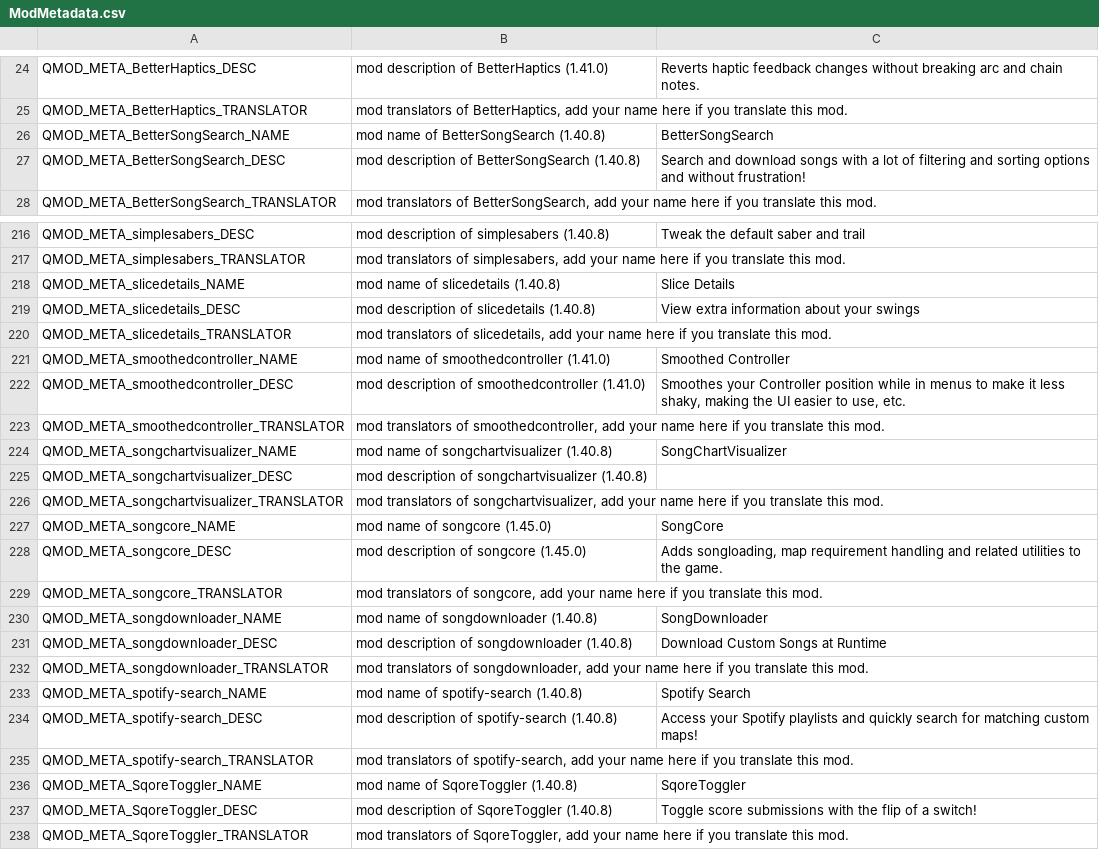
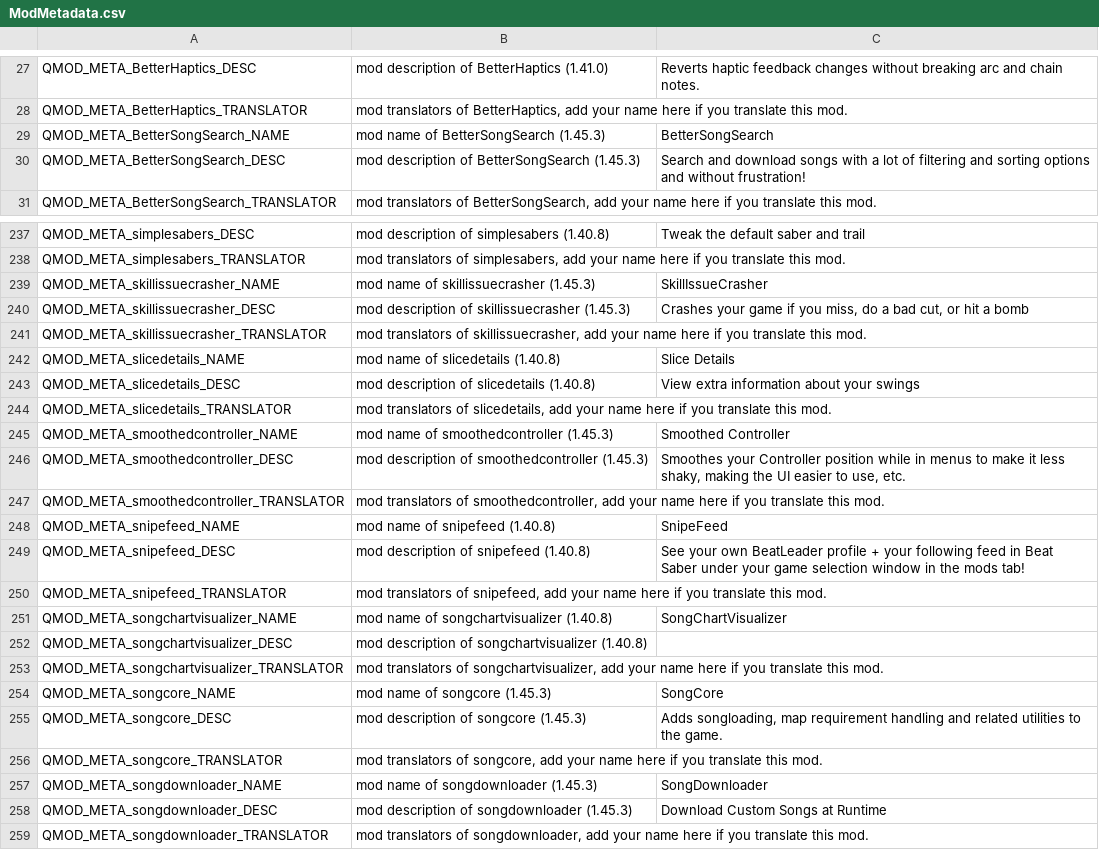
Before and after one commit to frto027/ssl10n.csv, a CSV file: mods/ModMetadata.csv, drawn as a sheet; only a part is shown, gaps mark what is left out; the shorter side is filled out with more unchanged rows; the diff covers the shown part only.

```diff
--- a/mods/ModMetadata.csv
+++ b/mods/ModMetadata.csv
@@ -27,4 +30,4 @@ QMOD_META_BetterHaptics_DESC,mod description of BetterHaptics (1.41.0),Reverts h
 QMOD_META_BetterHaptics_TRANSLATOR,"mod translators of BetterHaptics, add your name here if you translate this mod.",
-QMOD_META_BetterSongSearch_NAME,mod name of BetterSongSearch (1.40.8),BetterSongSearch
-QMOD_META_BetterSongSearch_DESC,mod description of BetterSongSearch (1.40.8),Search and download songs with a lot of filtering and sorting options and without frustration!
+QMOD_META_BetterSongSearch_NAME,mod name of BetterSongSearch (1.45.3),BetterSongSearch
+QMOD_META_BetterSongSearch_DESC,mod description of BetterSongSearch (1.45.3),Search and download songs with a lot of filtering and sorting options and without frustration!
 QMOD_META_BetterSongSearch_TRANSLATOR,"mod translators of BetterSongSearch, add your name here if you translate this mod.",
@@ -219,2 +240,5 @@ QMOD_META_simplesabers_DESC,mod description of simplesabers (1.40.8),Tweak the d
 QMOD_META_simplesabers_TRANSLATOR,"mod translators of simplesabers, add your name here if you translate this mod.",
+QMOD_META_skillissuecrasher_NAME,mod name of skillissuecrasher (1.45.3),SkillIssueCrasher
+QMOD_META_skillissuecrasher_DESC,mod description of skillissuecrasher (1.45.3),"Crashes your game if you miss, do a bad cut, or hit a bomb"
+QMOD_META_skillissuecrasher_TRANSLATOR,"mod translators of skillissuecrasher, add your name here if you translate this mod.",
 QMOD_META_slicedetails_NAME,mod name of slicedetails (1.40.8),Slice Details
@@ -222,5 +246,8 @@ QMOD_META_slicedetails_DESC,mod description of slicedetails (1.40.8),View extra
 QMOD_META_slicedetails_TRANSLATOR,"mod translators of slicedetails, add your name here if you translate this mod.",
-QMOD_META_smoothedcontroller_NAME,mod name of smoothedcontroller (1.41.0),Smoothed Controller
-QMOD_META_smoothedcontroller_DESC,mod description of smoothedcontroller (1.41.0),"Smoothes your Controller position while in menus to make it less shaky, making the UI easier to use, etc."
+QMOD_META_smoothedcontroller_NAME,mod name of smoothedcontroller (1.45.3),Smoothed Controller
+QMOD_META_smoothedcontroller_DESC,mod description of smoothedcontroller (1.45.3),"Smoothes your Controller position while in menus to make it less shaky, making the UI easier to use, etc."
 QMOD_META_smoothedcontroller_TRANSLATOR,"mod translators of smoothedcontroller, add your name here if you translate this mod.",
+QMOD_META_snipefeed_NAME,mod name of snipefeed (1.40.8),SnipeFeed
+QMOD_META_snipefeed_DESC,mod description of snipefeed (1.40.8),See your own BeatLeader profile + your following feed in Beat Saber under your game selection window in the mods tab!
+QMOD_META_snipefeed_TRANSLATOR,"mod translators of snipefeed, add your name here if you translate this mod.",
 QMOD_META_songchartvisualizer_NAME,mod name of songchartvisualizer (1.40.8),SongChartVisualizer
@@ -228,7 +255,7 @@ QMOD_META_songchartvisualizer_DESC,mod description of songchartvisualizer (1.40.
 QMOD_META_songchartvisualizer_TRANSLATOR,"mod translators of songchartvisualizer, add your name here if you translate this mod.",
-QMOD_META_songcore_NAME,mod name of songcore (1.45.0),SongCore
-QMOD_META_songcore_DESC,mod description of songcore (1.45.0),"Adds songloading, map requirement handling and related utilities to the game."
+QMOD_META_songcore_NAME,mod name of songcore (1.45.3),SongCore
+QMOD_META_songcore_DESC,mod description of songcore (1.45.3),"Adds songloading, map requirement handling and related utilities to the game."
 QMOD_META_songcore_TRANSLATOR,"mod translators of songcore, add your name here if you translate this mod.",
-QMOD_META_songdownloader_NAME,mod name of songdownloader (1.40.8),SongDownloader
-QMOD_META_songdownloader_DESC,mod description of songdownloader (1.40.8),Download Custom Songs at Runtime
+QMOD_META_songdownloader_NAME,mod name of songdownloader (1.45.3),SongDownloader
+QMOD_META_songdownloader_DESC,mod description of songdownloader (1.45.3),Download Custom Songs at Runtime
 QMOD_META_songdownloader_TRANSLATOR,"mod translators of songdownloader, add your name here if you translate this mod.",
```
Also changed, not shown: 30 added rows and 41 edited cells elsewhere in this file.
